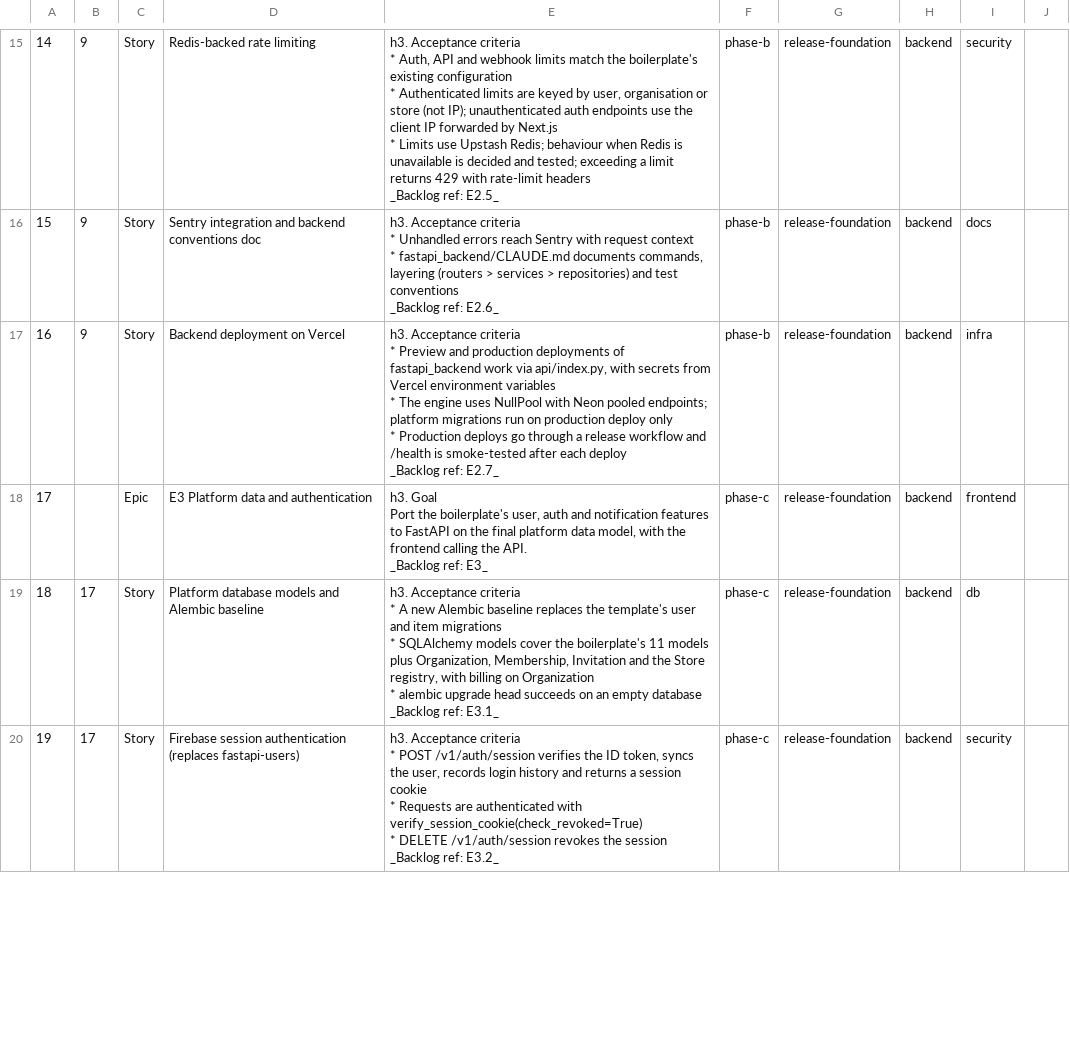
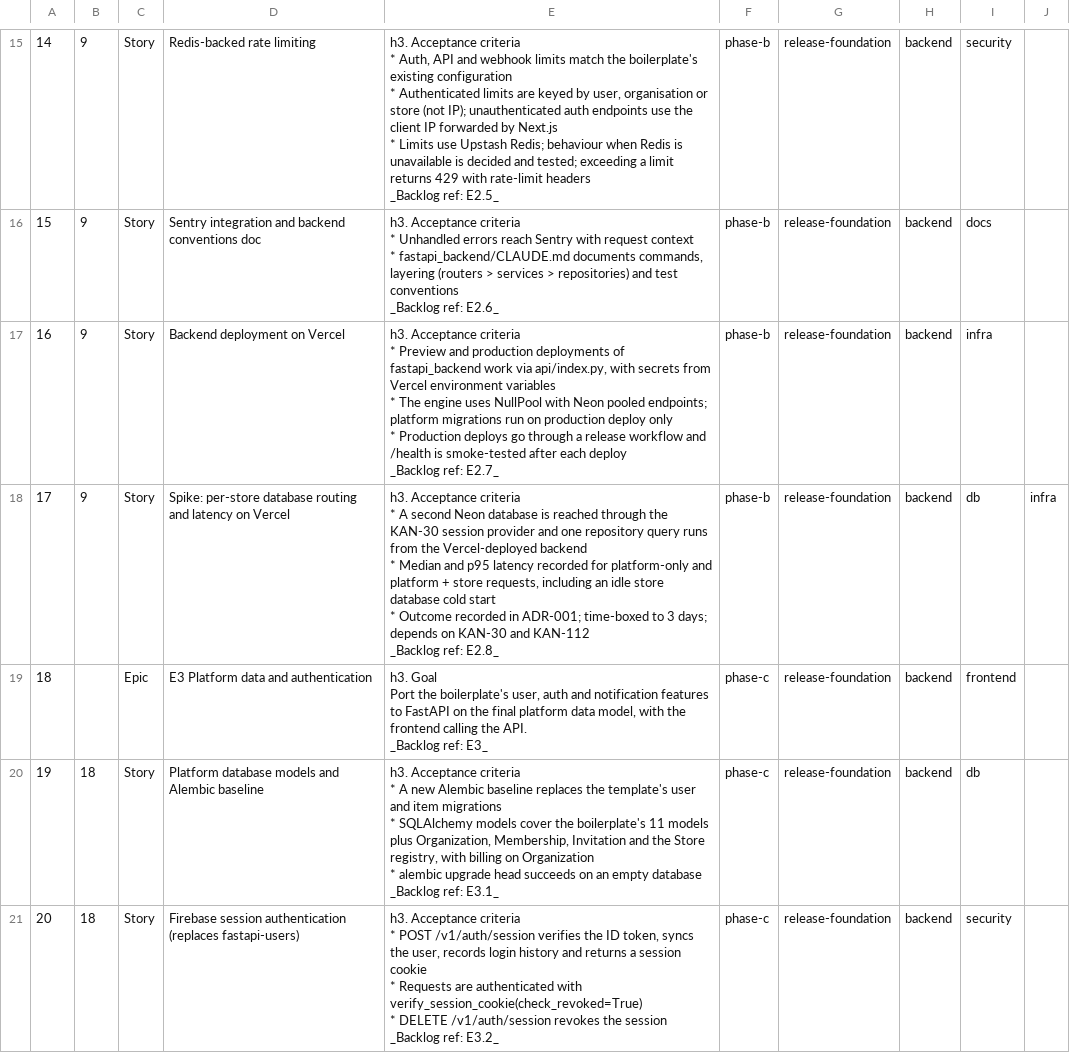
Before and after one commit to vpachipulusu/store-cart-next.js, a CSV file: .claude/plans/backlog/jira-import.csv, drawn as a sheet; only a part is shown, gaps mark what is left out; addresses are those after the commit; ↵ is a line break in a cell; the diff covers the shown part only; the diff names each change by its address in the sheet, - before the commit and + after, or states it on an @@ line.

```diff
--- a/.claude/plans/backlog/jira-import.csv
+++ b/.claude/plans/backlog/jira-import.csv
+row 18: 17 | 9 | Story | Spike: per-store database routing and latency on Vercel | h3. Acceptance criteria ↵ * A second Neon database is reached through the KAN-30 session provider and one repository query runs from the Vercel-deployed backend ↵ * Median and p95 latency recorded for platform-only and platform + store requests, including an idle store database cold start ↵ * Outcome recorded in ADR-001; time-boxed to 3 days; depends on KAN-30 and KAN-112 ↵ _Backlog ref: E2.8_ | phase-b | release-foundation | backend | db | infra
@@ column A renumbered between rows 19 and 23 @@
-B20:B21: 17
+B20:B21: 18
```
Also changed, not shown: 7 added rows, 1 removed row and 16 edited cells elsewhere in this file, 5 other files.
